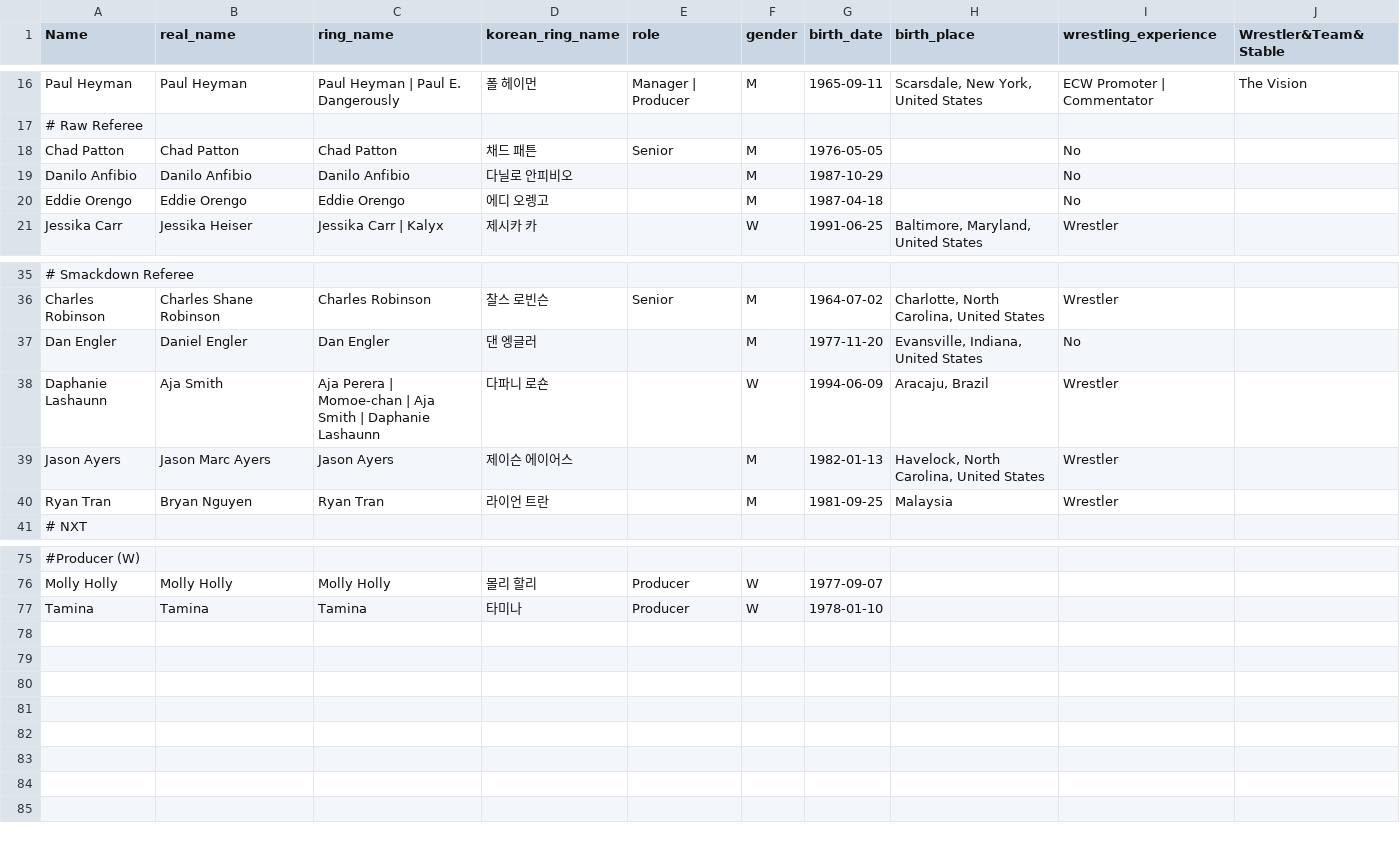
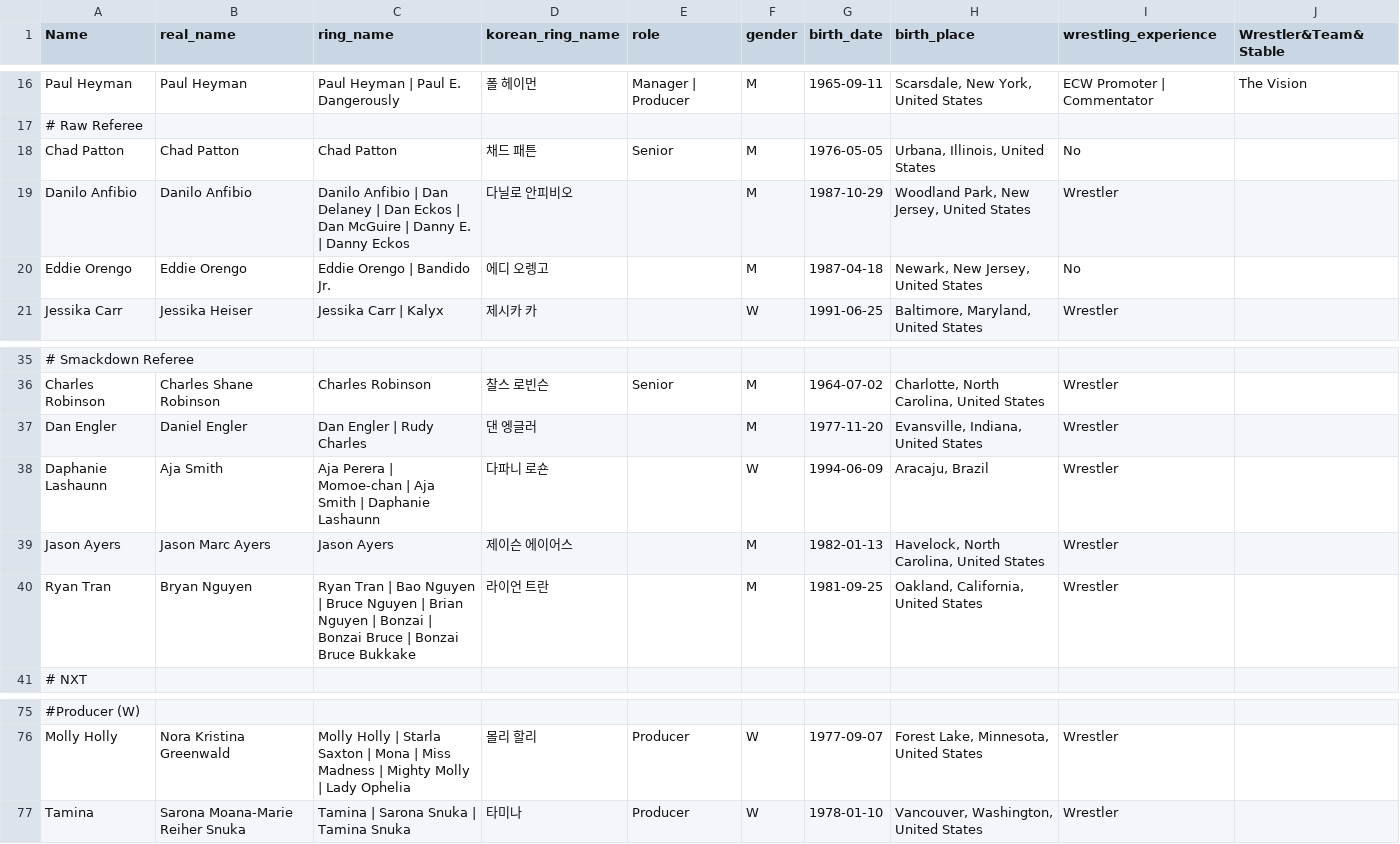
Before and after one commit to jsangho/cloud.jsangho.all, a CSV file: fastapi/apps/kayfabe/_docs/wwe_non_wrestler.csv, drawn as a sheet; only a part is shown, gaps mark what is left out; the diff covers the shown part only; the diff names each change by its address in the sheet, - before the commit and + after, or states it on an @@ line.

```diff
--- a/fastapi/apps/kayfabe/_docs/wwe_non_wrestler.csv
+++ b/fastapi/apps/kayfabe/_docs/wwe_non_wrestler.csv
-H18 (birth_place): (empty)
+H18 (birth_place): Urbana, Illinois, United States
-C19 (ring_name): Danilo Anfibio
+C19 (ring_name): Danilo Anfibio | Dan Delaney | Dan Eckos | Dan McGuire | Danny E. | Danny Eckos
-H19 (birth_place): (empty)
+H19 (birth_place): Woodland Park, New Jersey, United States
-I19 (wrestling_experience): No
+I19 (wrestling_experience): Wrestler
-C20 (ring_name): Eddie Orengo
+C20 (ring_name): Eddie Orengo | Bandido Jr.
-H20 (birth_place): (empty)
+H20 (birth_place): Newark, New Jersey, United States
-C37 (ring_name): Dan Engler
+C37 (ring_name): Dan Engler | Rudy Charles
-I37 (wrestling_experience): No
+I37 (wrestling_experience): Wrestler
-C40 (ring_name): Ryan Tran
+C40 (ring_name): Ryan Tran | Bao Nguyen | Bruce Nguyen | Brian Nguyen | Bonzai | Bonzai Bruce | Bonzai Bruce Bukkake
-H40 (birth_place): Malaysia
+H40 (birth_place): Oakland, California, United States
-B76 (real_name): Molly Holly
+B76 (real_name): Nora Kristina Greenwald
-C76 (ring_name): Molly Holly
+C76 (ring_name): Molly Holly | Starla Saxton | Mona | Miss Madness | Mighty Molly | Lady Ophelia
-H76 (birth_place): (empty)
+H76 (birth_place): Forest Lake, Minnesota, United States
-I76:I77 (wrestling_experience): (empty)
+I76:I77 (wrestling_experience): Wrestler
-B77 (real_name): Tamina
+B77 (real_name): Sarona Moana-Marie Reiher Snuka
-C77 (ring_name): Tamina
+C77 (ring_name): Tamina | Sarona Snuka | Tamina Snuka
-H77 (birth_place): (empty)
+H77 (birth_place): Vancouver, Washington, United States
```
Also changed, not shown: 1 added row, 1 removed row and 38 edited cells elsewhere in this file, fastapi/apps/kayfabe/_docs/wwe_active_roster_cleaned.csv, 11 other files.
